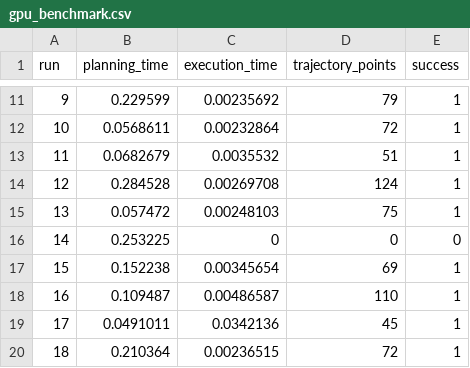
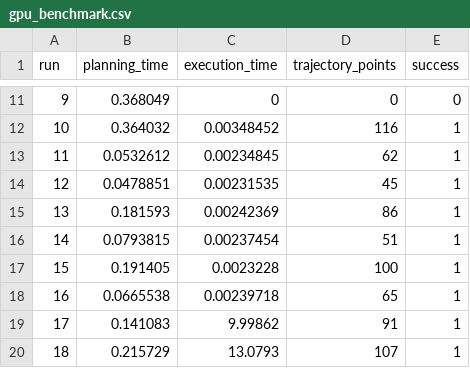
Before and after one commit to Joelviju/ros2-moveit-cuda, a CSV file: gpu_benchmark.csv, drawn as a sheet; only a part is shown, gaps mark what is left out; the diff covers the shown part only.

```diff
--- a/gpu_benchmark.csv
+++ b/gpu_benchmark.csv
@@ -11,10 +11,10 @@ run,planning_time,execution_time,trajectory_points,success
-9,0.229599,0.00235692,79,1
-10,0.0568611,0.00232864,72,1
-11,0.0682679,0.0035532,51,1
-12,0.284528,0.00269708,124,1
-13,0.057472,0.00248103,75,1
-14,0.253225,0,0,0
-15,0.152238,0.00345654,69,1
-16,0.109487,0.00486587,110,1
-17,0.0491011,0.0342136,45,1
-18,0.210364,0.00236515,72,1
+9,0.368049,0,0,0
+10,0.364032,0.00348452,116,1
+11,0.0532612,0.00234845,62,1
+12,0.0478851,0.00231535,45,1
+13,0.181593,0.00242369,86,1
+14,0.0793815,0.00237454,51,1
+15,0.191405,0.0023228,100,1
+16,0.0665538,0.00239718,65,1
+17,0.141083,9.99862,91,1
+18,0.215729,13.0793,107,1
```
Also changed, not shown: 129 edited cells elsewhere in this file, 10 other files.
